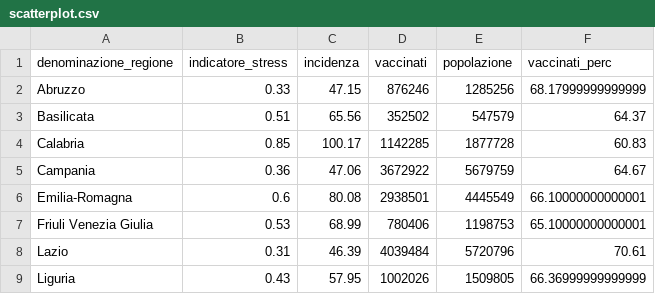
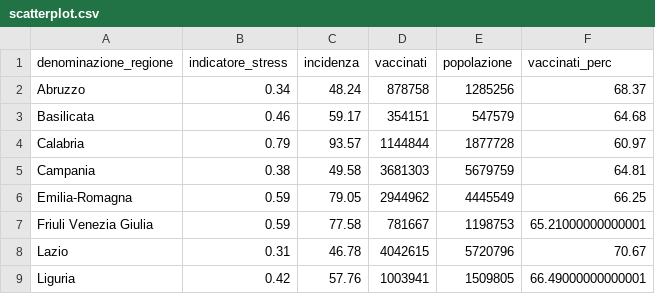
Before and after one commit to Data-Network-Lab/indicatore_zona_gialla, a CSV file: data/graph-data/scatterplot.csv, drawn as a sheet; only a part is shown; the diff covers the shown part only.

```diff
--- a/data/graph-data/scatterplot.csv
+++ b/data/graph-data/scatterplot.csv
@@ -1,9 +1,9 @@
 denominazione_regione,indicatore_stress,incidenza,vaccinati,popolazione,vaccinati_perc
-Abruzzo,0.33,47.15,876246,1285256,68.17999999999999
-Basilicata,0.51,65.56,352502,547579,64.37
-Calabria,0.85,100.17,1142285,1877728,60.83
-Campania,0.36,47.06,3672922,5679759,64.67
-Emilia-Romagna,0.6,80.08,2938501,4445549,66.10000000000001
-Friuli Venezia Giulia,0.53,68.99,780406,1198753,65.10000000000001
-Lazio,0.31,46.39,4039484,5720796,70.61
-Liguria,0.43,57.95,1002026,1509805,66.36999999999999
+Abruzzo,0.34,48.24,878758,1285256,68.37
+Basilicata,0.46,59.17,354151,547579,64.68
+Calabria,0.79,93.57,1144844,1877728,60.97
+Campania,0.38,49.58,3681303,5679759,64.81
+Emilia-Romagna,0.59,79.05,2944962,4445549,66.25
+Friuli Venezia Giulia,0.59,77.58,781667,1198753,65.21000000000001
+Lazio,0.31,46.78,4042615,5720796,70.67
+Liguria,0.42,57.76,1003941,1509805,66.49000000000001
```
Also changed, not shown: 54 edited cells elsewhere in this file, data/graph-data/arrow_plot.csv, data/graph-data/tabella_semplice.csv, 4 other files.
